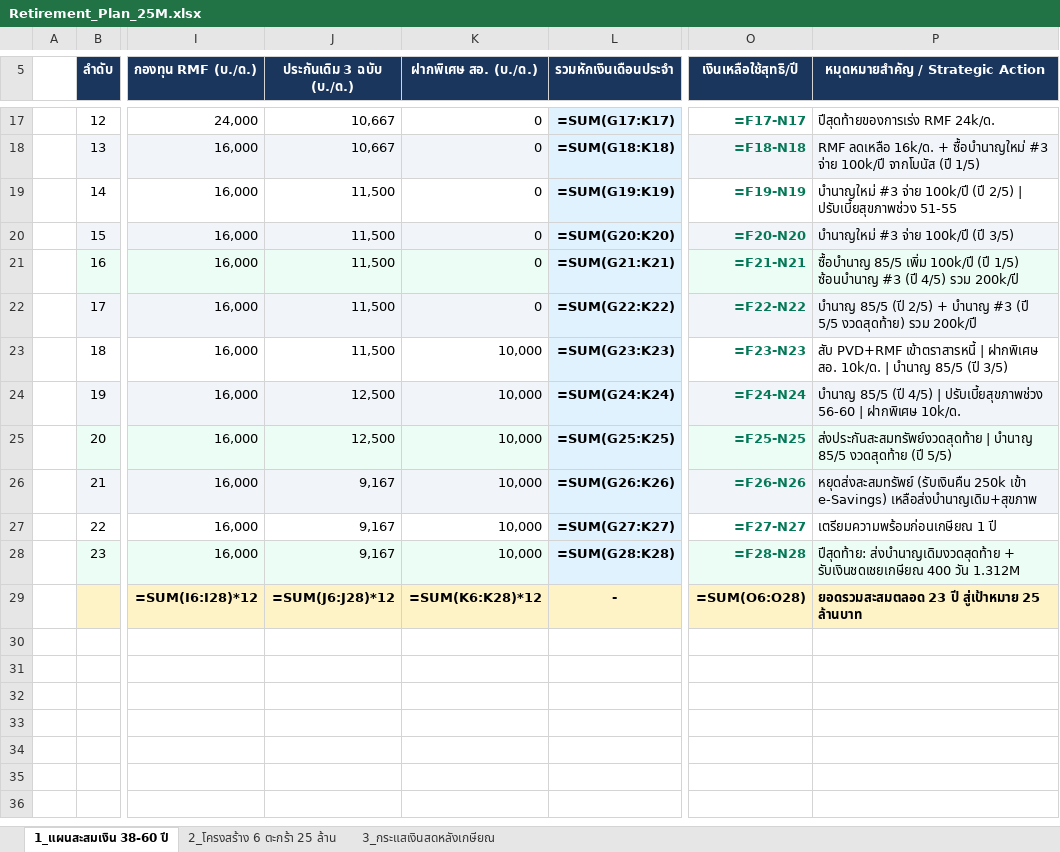
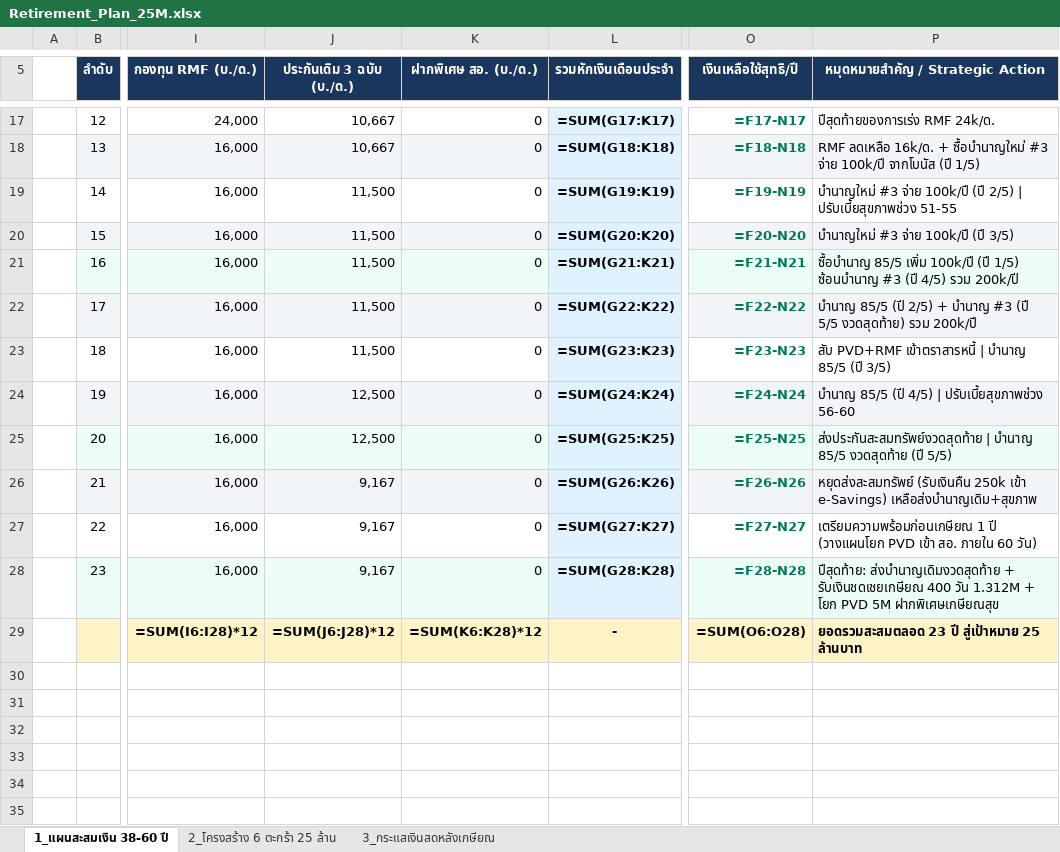
Before and after one commit to kiattisaktor/retire-plan, an Excel workbook: Retirement_Plan_25M.xlsx, sheet 1_แผนสะสมเงิน 38-60 ปี, drawn as a sheet; only a part is shown, gaps mark what is left out; the shorter side is filled out with more unchanged rows; values as stored, in another font and other column widths than the file's, no borders; formulas without a stored value are shown as written; the diff names each change by its address in the sheet, - before the commit and + after, or states it on an @@ line.

```diff
--- a/Retirement_Plan_25M.xlsx (sheet 1_แผนสะสมเงิน 38-60 ปี)
+++ b/Retirement_Plan_25M.xlsx (sheet 1_แผนสะสมเงิน 38-60 ปี)
-K23:K28 (ฝากพิเศษ สอ. (บ./ด.)): 10,000
+K23:K28 (ฝากพิเศษ สอ. (บ./ด.)): 0
-P23 (หมุดหมายสำคัญ / Strategic Action): …เข้าตราสารหนี้ | ฝากพิเศษ สอ. 10k/ด. | บำนาญ 85/5…
+P23 (หมุดหมายสำคัญ / Strategic Action): …เข้าตราสารหนี้ | บำนาญ 85/5…
-P24 (หมุดหมายสำคัญ / Strategic Action): …ปรับเบี้ยสุขภาพช่วง 56-60 | ฝากพิเศษ 10k/ด.
+P24 (หมุดหมายสำคัญ / Strategic Action): …ปรับเบี้ยสุขภาพช่วง 56-60
-P27 (หมุดหมายสำคัญ / Strategic Action): …1 ปี
+P27 (หมุดหมายสำคัญ / Strategic Action): …1 ปี (วางแผนโยก PVD เข้า สอ. ภายใน 60 วัน)
-P28 (หมุดหมายสำคัญ / Strategic Action): …วัน 1.312M
+P28 (หมุดหมายสำคัญ / Strategic Action): …วัน 1.312M + โยก PVD 5M ฝากพิเศษเกษียณสุข
```
Also changed, not shown: sheet 3_กระแสเงินสดหลังเกษียณ, sheet 2_โครงสร้าง 6 ตะกร้า 25 ล้าน, 6 other files.
